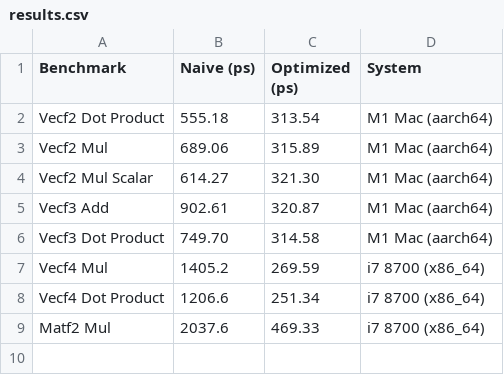
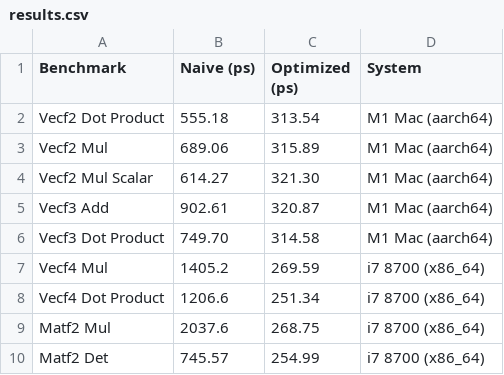
Before and after one commit to Aandreba/llml, a CSV file: benches/results.csv, drawn as a sheet; the diff names each change by its address in the sheet, - before the commit and + after, or states it on an @@ line.

```diff
--- a/benches/results.csv
+++ b/benches/results.csv
-C9 (Optimized (ps)): 469.33
+C9 (Optimized (ps)): 268.75
+row 10: Matf2 Det | 745.57 | 254.99 | i7 8700 (x86_64)
```
Also changed, not shown: 17 other files.
